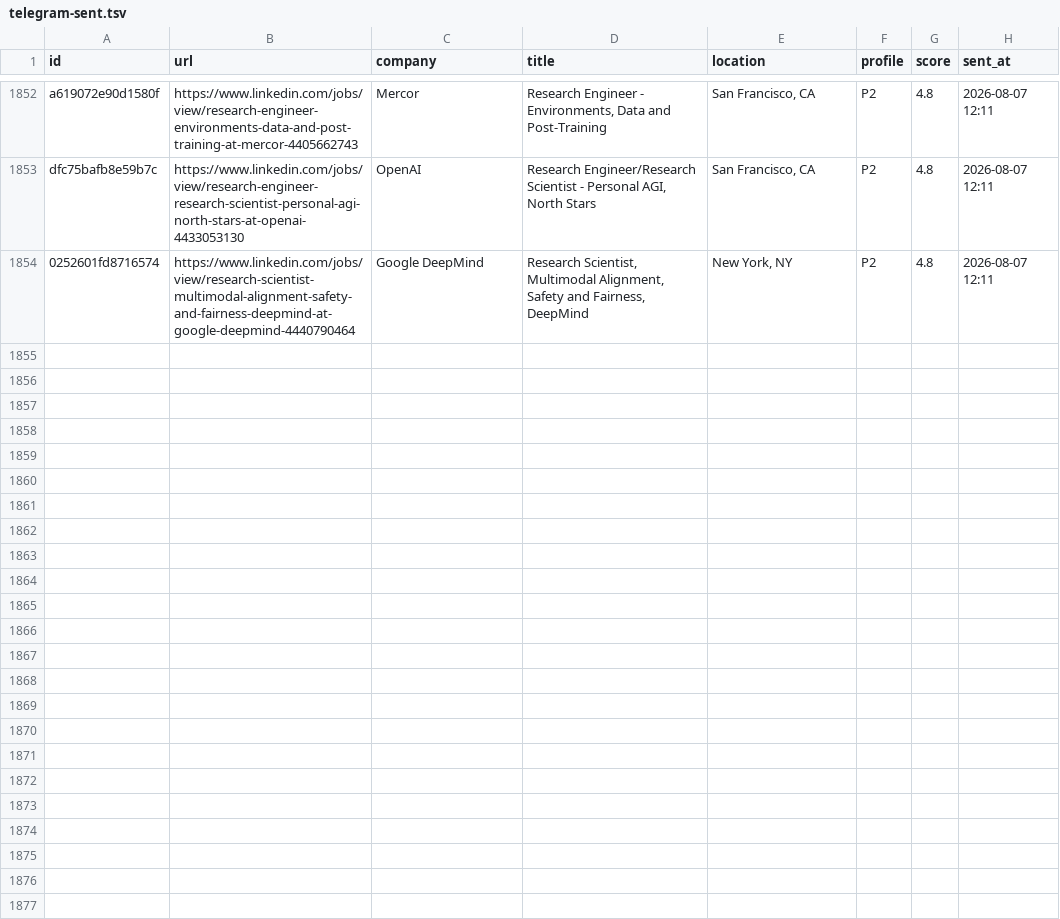
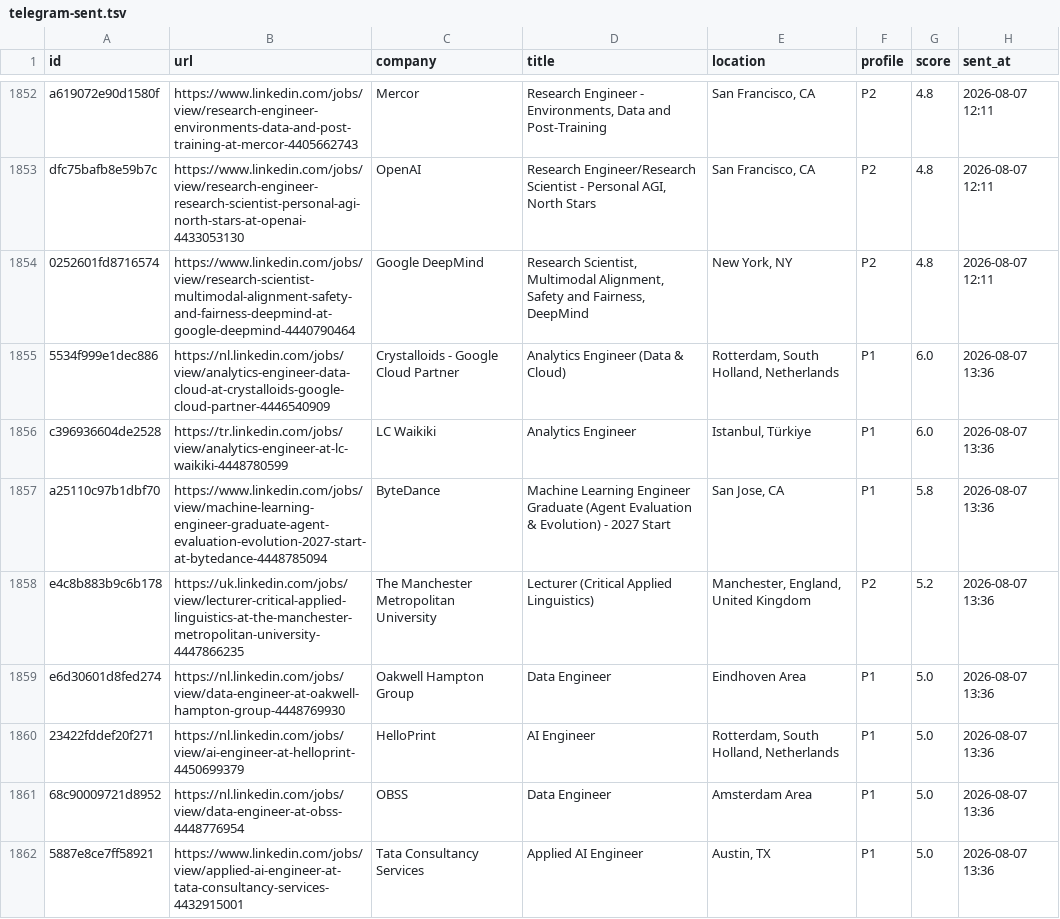
Before and after one commit to semihalperdundar/career-ops-agent, a TSV file: data/telegram-sent.tsv, drawn as a sheet; only a part is shown, gaps mark what is left out; the diff covers the shown part only.

```diff
--- a/data/telegram-sent.tsv
+++ b/data/telegram-sent.tsv
@@ -1854 +1854,9 @@ dfc75bafb8e59b7c	https://www.linkedin.com/jobs/view/research-engineer-research-s
 0252601fd8716574	https://www.linkedin.com/jobs/view/research-scientist-multimodal-alignment-safety-and-fairness-deepmind-at-google-deepmind-4440790464	Google DeepMind	Research Scientist, Multimodal Alignment, Safety and Fairness, DeepMind	New York, NY	P2	4.8	2026-08-07 12:11
+5534f999e1dec886	https://nl.linkedin.com/jobs/view/analytics-engineer-data-cloud-at-crystalloids-google-cloud-partner-4446540909	Crystalloids - Google Cloud Partner	Analytics Engineer (Data & Cloud)	Rotterdam, South Holland, Netherlands	P1	6.0	2026-08-07 13:36
+c396936604de2528	https://tr.linkedin.com/jobs/view/analytics-engineer-at-lc-waikiki-4448780599	LC Waikiki	Analytics Engineer	Istanbul, Türkiye	P1	6.0	2026-08-07 13:36
+a25110c97b1dbf70	https://www.linkedin.com/jobs/view/machine-learning-engineer-graduate-agent-evaluation-evolution-2027-start-at-bytedance-4448785094	ByteDance	Machine Learning Engineer Graduate (Agent Evaluation & Evolution) - 2027 Start	San Jose, CA	P1	5.8	2026-08-07 13:36
+e4c8b883b9c6b178	https://uk.linkedin.com/jobs/view/lecturer-critical-applied-linguistics-at-the-manchester-metropolitan-university-4447866235	The Manchester Metropolitan University	Lecturer (Critical Applied Linguistics)	Manchester, England, United Kingdom	P2	5.2	2026-08-07 13:36
+e6d30601d8fed274	https://nl.linkedin.com/jobs/view/data-engineer-at-oakwell-hampton-group-4448769930	Oakwell Hampton Group	Data Engineer	Eindhoven Area	P1	5.0	2026-08-07 13:36
+23422fddef20f271	https://nl.linkedin.com/jobs/view/ai-engineer-at-helloprint-4450699379	HelloPrint	AI Engineer	Rotterdam, South Holland, Netherlands	P1	5.0	2026-08-07 13:36
+68c90009721d8952	https://nl.linkedin.com/jobs/view/data-engineer-at-obss-4448776954	OBSS	Data Engineer	Amsterdam Area	P1	5.0	2026-08-07 13:36
+5887e8ce7ff58921	https://www.linkedin.com/jobs/view/applied-ai-engineer-at-tata-consultancy-services-4432915001	Tata Consultancy Services	Applied AI Engineer	Austin, TX	P1	5.0	2026-08-07 13:36
```
Also changed, not shown: 7 added rows elsewhere in this file, data/telegram-archive.tsv, 1 other file.
